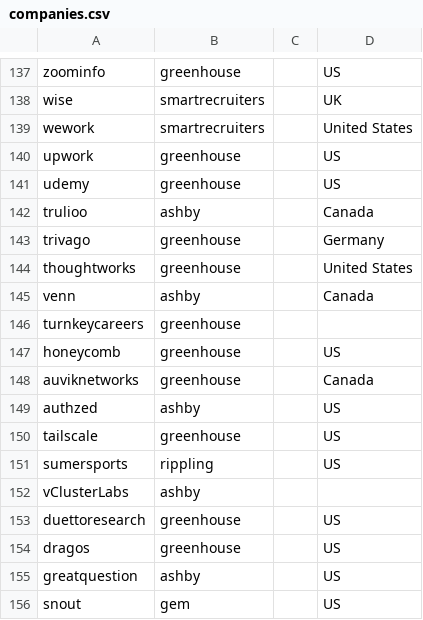
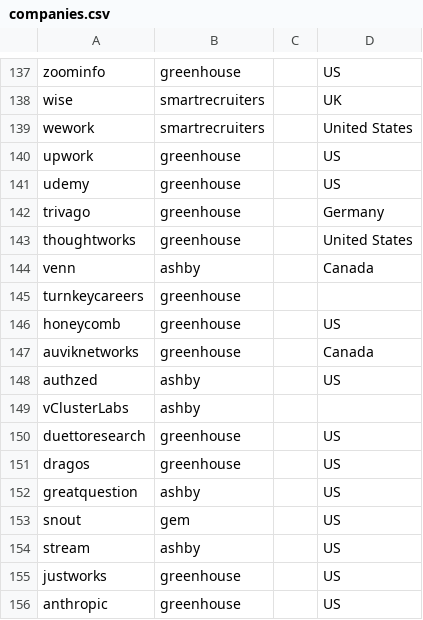
Before and after one commit to clarmso/job-board-crawler, a CSV file: companies.csv, drawn as a sheet; only a part is shown, gaps mark what is left out; the shorter side is filled out with more unchanged rows.

```diff
--- a/companies.csv
+++ b/companies.csv
@@ -141,3 +141,2 @@ upwork,greenhouse,,US
 udemy,greenhouse,,US
-trulioo,ashby,,Canada
 trivago,greenhouse,,Germany
@@ -149,4 +148,2 @@ auviknetworks,greenhouse,,Canada
 authzed,ashby,,US
-tailscale,greenhouse,,US
-sumersports,rippling,,US
 vClusterLabs,ashby,,
```
Also changed, not shown: TODO-companies.csv.
